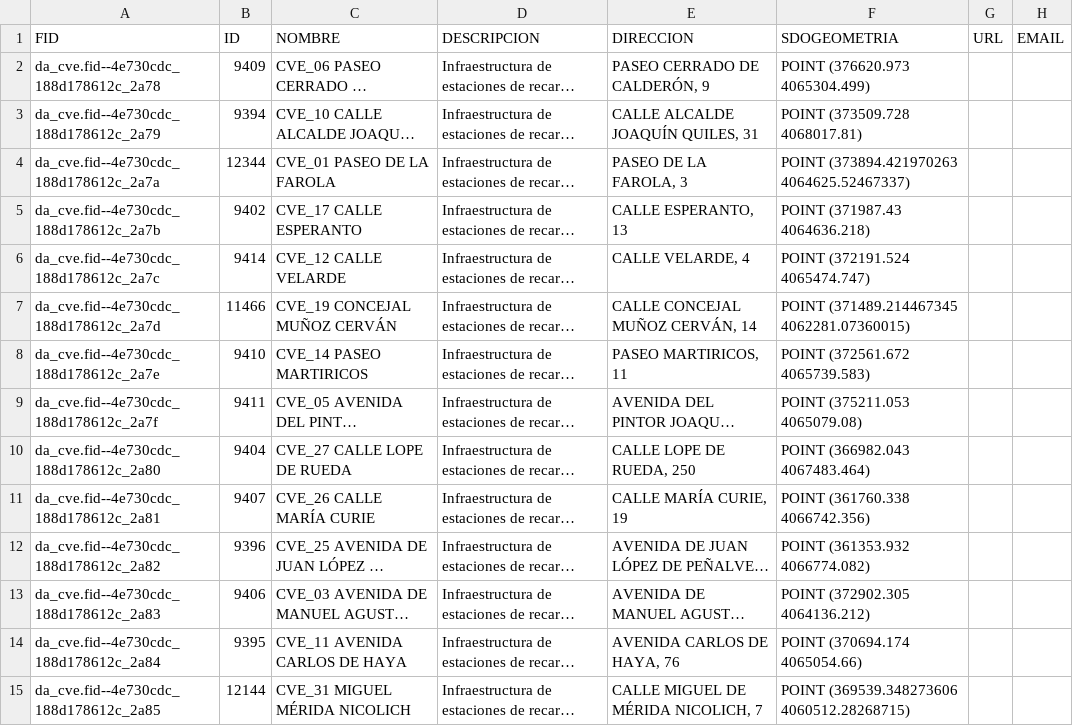
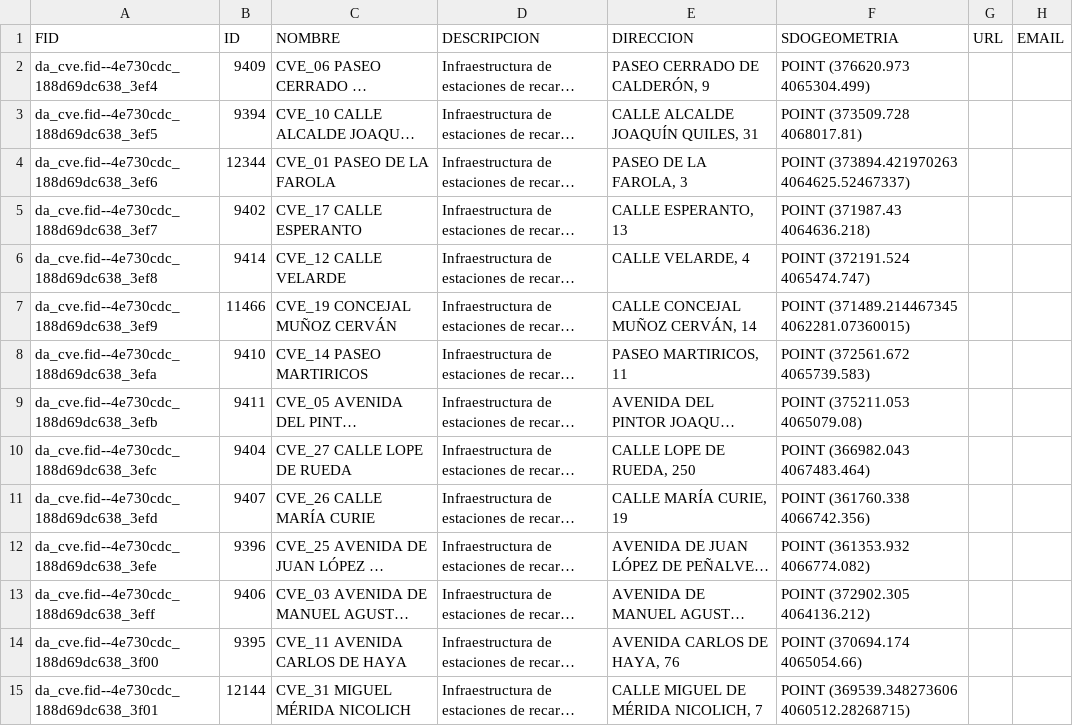
Before and after one commit to alberto-atk/TFM, a CSV file: cargadores.csv, drawn as a sheet; only a part is shown; long unchanged cells end in …; the diff covers the shown part only; the diff names each change by its address in the sheet, - before the commit and + after, or states it on an @@ line.

```diff
--- a/cargadores.csv
+++ b/cargadores.csv
-A2 (FID): da_cve.fid--4e730cdc_188d178612c_2a78
+A2 (FID): da_cve.fid--4e730cdc_188d69dc638_3ef4
-A3 (FID): da_cve.fid--4e730cdc_188d178612c_2a79
+A3 (FID): da_cve.fid--4e730cdc_188d69dc638_3ef5
-A4 (FID): da_cve.fid--4e730cdc_188d178612c_2a7a
+A4 (FID): da_cve.fid--4e730cdc_188d69dc638_3ef6
-A5 (FID): da_cve.fid--4e730cdc_188d178612c_2a7b
+A5 (FID): da_cve.fid--4e730cdc_188d69dc638_3ef7
-A6 (FID): da_cve.fid--4e730cdc_188d178612c_2a7c
+A6 (FID): da_cve.fid--4e730cdc_188d69dc638_3ef8
-A7 (FID): da_cve.fid--4e730cdc_188d178612c_2a7d
+A7 (FID): da_cve.fid--4e730cdc_188d69dc638_3ef9
-A8 (FID): da_cve.fid--4e730cdc_188d178612c_2a7e
+A8 (FID): da_cve.fid--4e730cdc_188d69dc638_3efa
-A9 (FID): da_cve.fid--4e730cdc_188d178612c_2a7f
+A9 (FID): da_cve.fid--4e730cdc_188d69dc638_3efb
-A10 (FID): da_cve.fid--4e730cdc_188d178612c_2a80
+A10 (FID): da_cve.fid--4e730cdc_188d69dc638_3efc
-A11 (FID): da_cve.fid--4e730cdc_188d178612c_2a81
+A11 (FID): da_cve.fid--4e730cdc_188d69dc638_3efd
-A12 (FID): da_cve.fid--4e730cdc_188d178612c_2a82
+A12 (FID): da_cve.fid--4e730cdc_188d69dc638_3efe
-A13 (FID): da_cve.fid--4e730cdc_188d178612c_2a83
+A13 (FID): da_cve.fid--4e730cdc_188d69dc638_3eff
-A14 (FID): da_cve.fid--4e730cdc_188d178612c_2a84
+A14 (FID): da_cve.fid--4e730cdc_188d69dc638_3f00
-A15 (FID): da_cve.fid--4e730cdc_188d178612c_2a85
+A15 (FID): da_cve.fid--4e730cdc_188d69dc638_3f01
```
Also changed, not shown: 16 edited cells elsewhere in this file, monumentos.csv, 2 other files.
